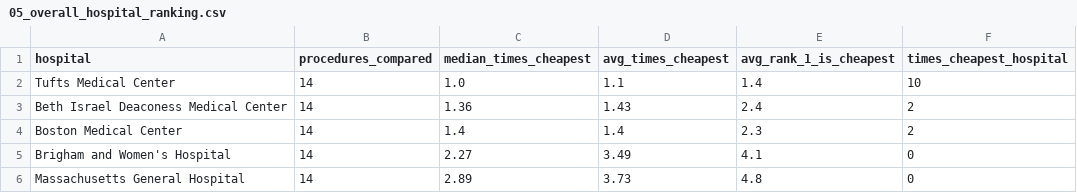
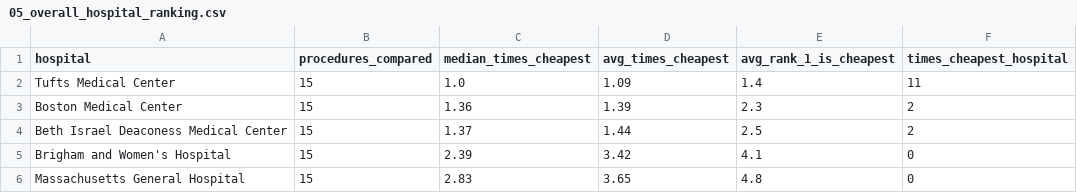
Before and after one commit to Shre0027/boston-hospital-price-explorer, a CSV file: analysis/results/05_overall_hospital_ranking.csv, drawn as a sheet.

```diff
--- a/analysis/results/05_overall_hospital_ranking.csv
+++ b/analysis/results/05_overall_hospital_ranking.csv
@@ -1,6 +1,6 @@
 hospital,procedures_compared,median_times_cheapest,avg_times_cheapest,avg_rank_1_is_cheapest,times_cheapest_hospital
-Tufts Medical Center,14,1.0,1.1,1.4,10
-Beth Israel Deaconess Medical Center,14,1.36,1.43,2.4,2
-Boston Medical Center,14,1.4,1.4,2.3,2
-Brigham and Women's Hospital,14,2.27,3.49,4.1,0
-Massachusetts General Hospital,14,2.89,3.73,4.8,0
+Tufts Medical Center,15,1.0,1.09,1.4,11
+Boston Medical Center,15,1.36,1.39,2.3,2
+Beth Israel Deaconess Medical Center,15,1.37,1.44,2.5,2
+Brigham and Women's Hospital,15,2.39,3.42,4.1,0
+Massachusetts General Hospital,15,2.83,3.65,4.8,0
```
Also changed, not shown: analysis/results/01_hospital_overview.csv, analysis/results/02_price_gap_by_procedure.csv, 16 other files.
